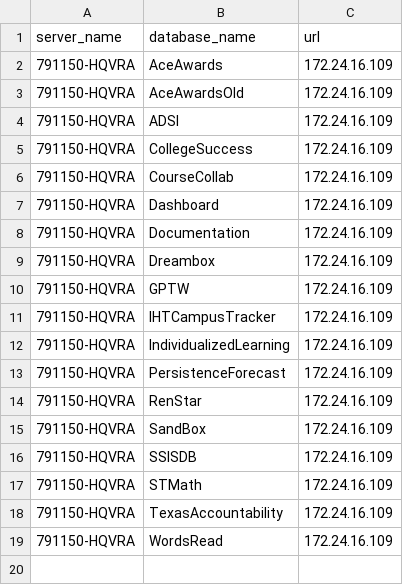
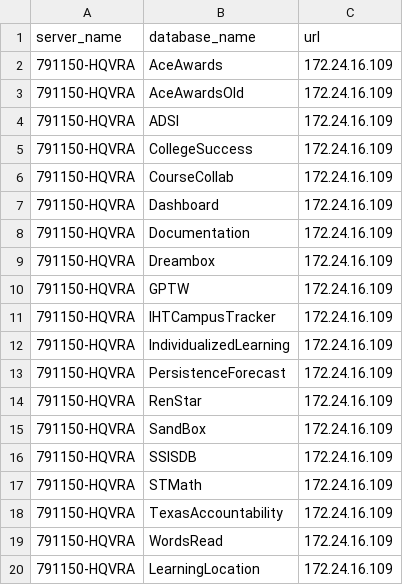
Before and after one commit to idea-analytics/ideadata, a CSV file: data-raw/rna_dbs.csv, drawn as a sheet.

Commit message:
added location of LearningLocation database

```diff
--- a/data-raw/rna_dbs.csv
+++ b/data-raw/rna_dbs.csv
@@ -19 +19,2 @@
 791150-HQVRA,WordsRead,172.24.16.109
+791150-HQVRA,LearningLocation,172.24.16.109
```
Also changed, not shown: 1 other file.
